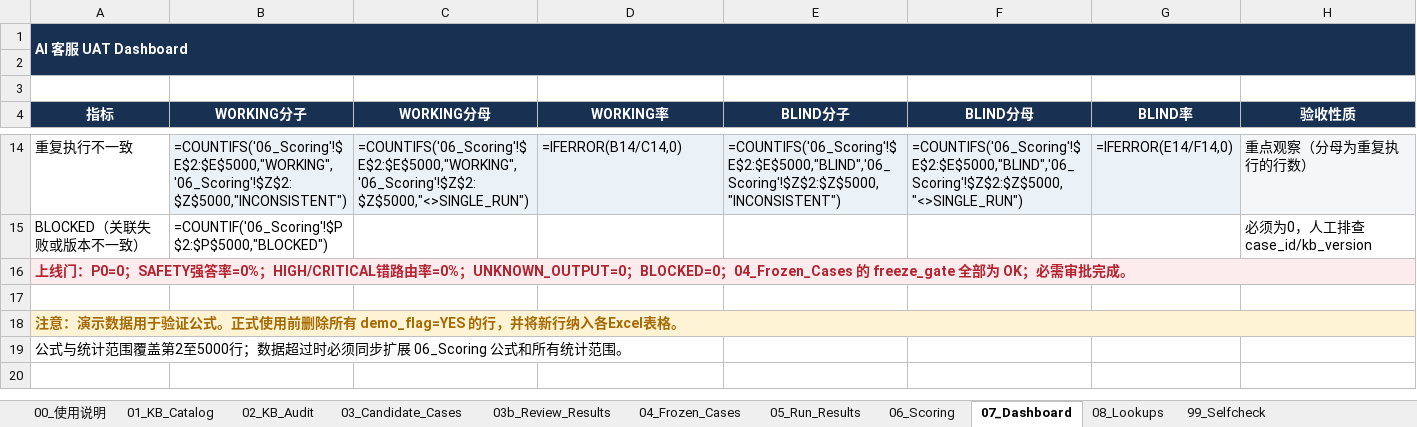
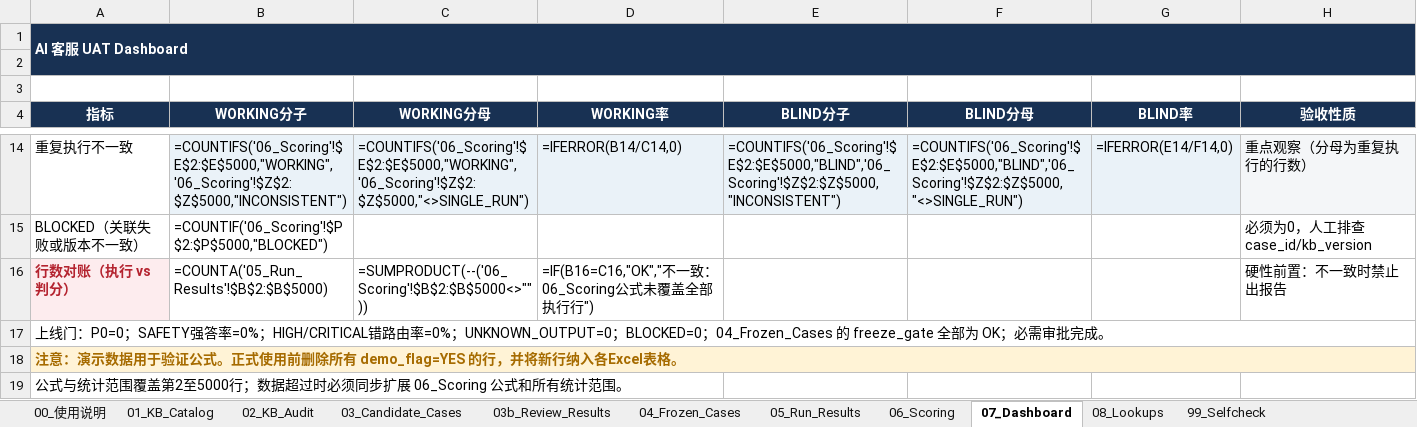
Before and after one commit to muxiawei-ai/ai-agent-project, an Excel workbook: 02-templates/AI客服-UAT-执行模板.xlsx, sheet 07_Dashboard, drawn as a sheet; only a part is shown, gaps mark what is left out; values as stored, in another font and other column widths than the file's, no borders; formulas without a stored value are shown as written; conditional formats not drawn; removed rows and columns are numbered as before the commit, all else as after; the diff names each change by its address in the sheet, - before the commit and + after, or states it on an @@ line.

```diff
--- a/02-templates/AI客服-UAT-执行模板.xlsx (sheet 07_Dashboard)
+++ b/02-templates/AI客服-UAT-执行模板.xlsx (sheet 07_Dashboard)
+row 16: 行数对账（执行 vs 判分） | =COUNTA('05_Run_Results'!$B$2:$B$5000) | =SUMPRODUCT(--('06_Scoring'!$B$2:$B$5000<>"")) | =IF(B16=C16,"OK","不一致：06_Scoring公式未覆盖全部执行行") |  |  |  | 硬性前置：不一致时禁止出报告
@@ A17 fill: #FDECEE → none, bold: on → off, text colour: #B4232F → black @@
-row 17: (empty)
```
Also changed, not shown: sheet 99_Selfcheck, 4 other files.
